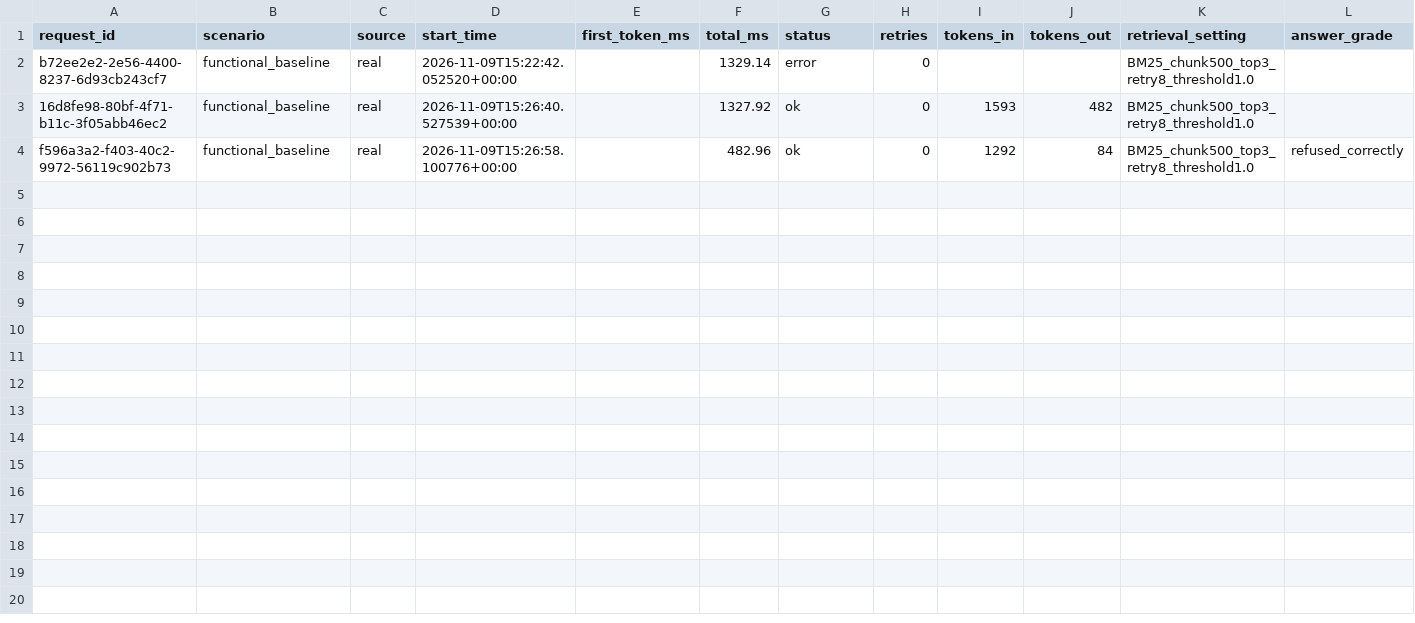
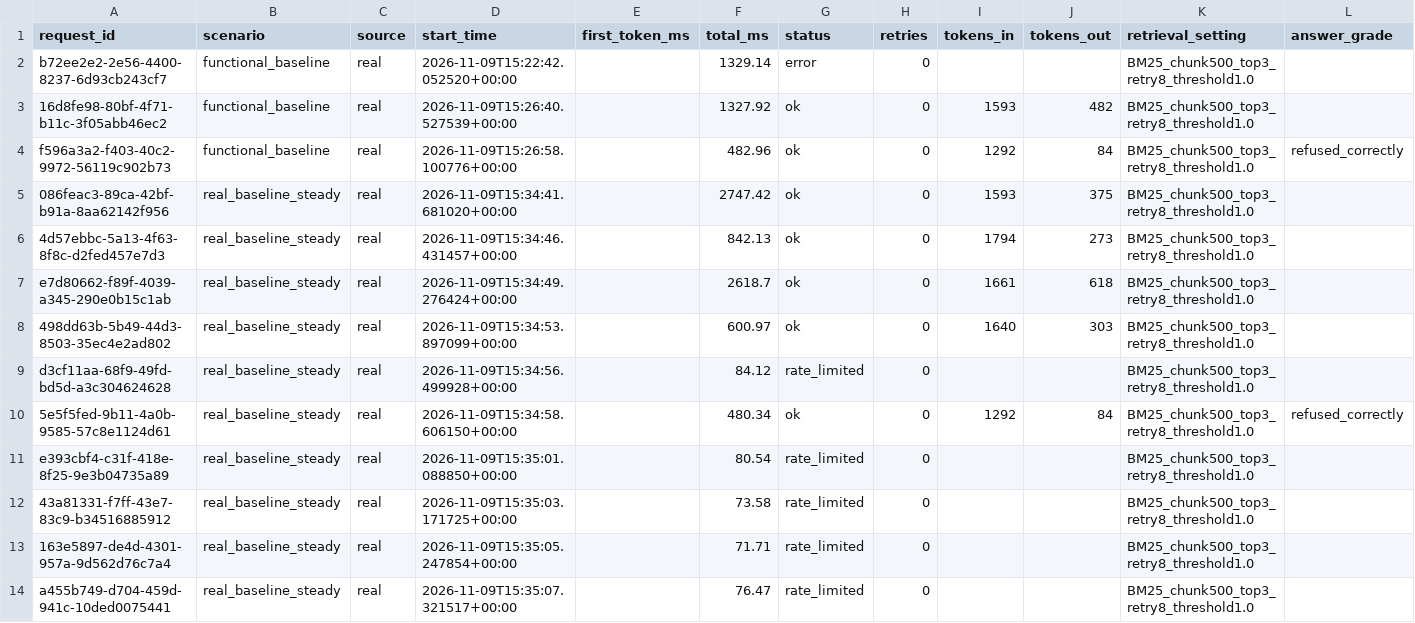
Before and after one commit to omkarsatpute18/Relay, a CSV file: results/results.csv, drawn as a sheet; the diff names each change by its address in the sheet, - before the commit and + after, or states it on an @@ line.

Commit message:
Add baseline experiment script and enhance metrics logging in RelayPipeline

```diff
--- a/results/results.csv
+++ b/results/results.csv
+row 5: 086feac3-89ca-42bf-b91a-8aa62142f956 | real_baseline_steady | real | 2026-11-09T15:34:41.681020+00:00 |  | 2747.42 | ok | 0 | 1593 | 375 | BM25_chunk500_top3_retry8_threshold1.0
+row 6: 4d57ebbc-5a13-4f63-8f8c-d2fed457e7d3 | real_baseline_steady | real | 2026-11-09T15:34:46.431457+00:00 |  | 842.13 | ok | 0 | 1794 | 273 | BM25_chunk500_top3_retry8_threshold1.0
+row 7: e7d80662-f89f-4039-a345-290e0b15c1ab | real_baseline_steady | real | 2026-11-09T15:34:49.276424+00:00 |  | 2618.7 | ok | 0 | 1661 | 618 | BM25_chunk500_top3_retry8_threshold1.0
+row 8: 498dd63b-5b49-44d3-8503-35ec4e2ad802 | real_baseline_steady | real | 2026-11-09T15:34:53.897099+00:00 |  | 600.97 | ok | 0 | 1640 | 303 | BM25_chunk500_top3_retry8_threshold1.0
+row 9: d3cf11aa-68f9-49fd-bd5d-a3c304624628 | real_baseline_steady | real | 2026-11-09T15:34:56.499928+00:00 |  | 84.12 | rate_limited | 0 |  |  | BM25_chunk500_top3_retry8_threshold1.0
+row 10: 5e5f5fed-9b11-4a0b-9585-57c8e1124d61 | real_baseline_steady | real | 2026-11-09T15:34:58.606150+00:00 |  | 480.34 | ok | 0 | 1292 | 84 | BM25_chunk500_top3_retry8_threshold1.0 | refused_correctly
+row 11: e393cbf4-c31f-418e-8f25-9e3b04735a89 | real_baseline_steady | real | 2026-11-09T15:35:01.088850+00:00 |  | 80.54 | rate_limited | 0 |  |  | BM25_chunk500_top3_retry8_threshold1.0
+row 12: 43a81331-f7ff-43e7-83c9-b34516885912 | real_baseline_steady | real | 2026-11-09T15:35:03.171725+00:00 |  | 73.58 | rate_limited | 0 |  |  | BM25_chunk500_top3_retry8_threshold1.0
+row 13: 163e5897-de4d-4301-957a-9d562d76c7a4 | real_baseline_steady | real | 2026-11-09T15:35:05.247854+00:00 |  | 71.71 | rate_limited | 0 |  |  | BM25_chunk500_top3_retry8_threshold1.0
+row 14: a455b749-d704-459d-941c-10ded0075441 | real_baseline_steady | real | 2026-11-09T15:35:07.321517+00:00 |  | 76.47 | rate_limited | 0 |  |  | BM25_chunk500_top3_retry8_threshold1.0
```
Also changed, not shown: 2 other files.
